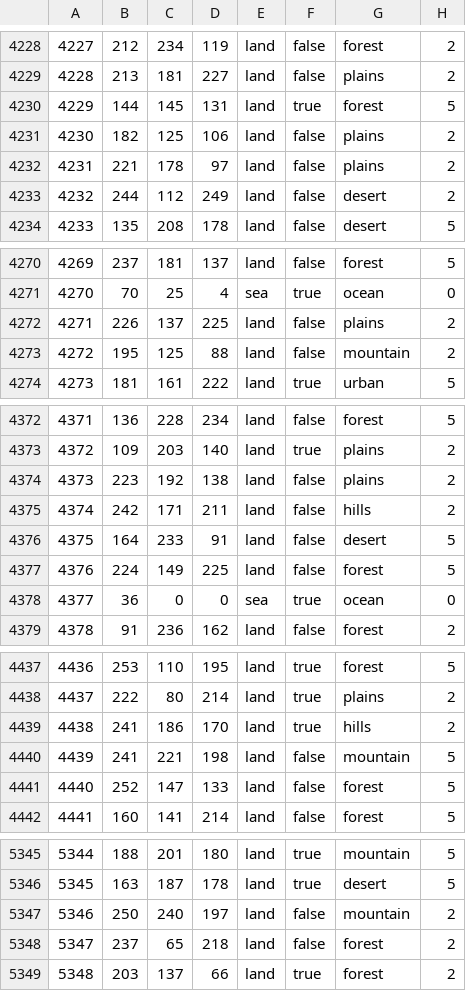
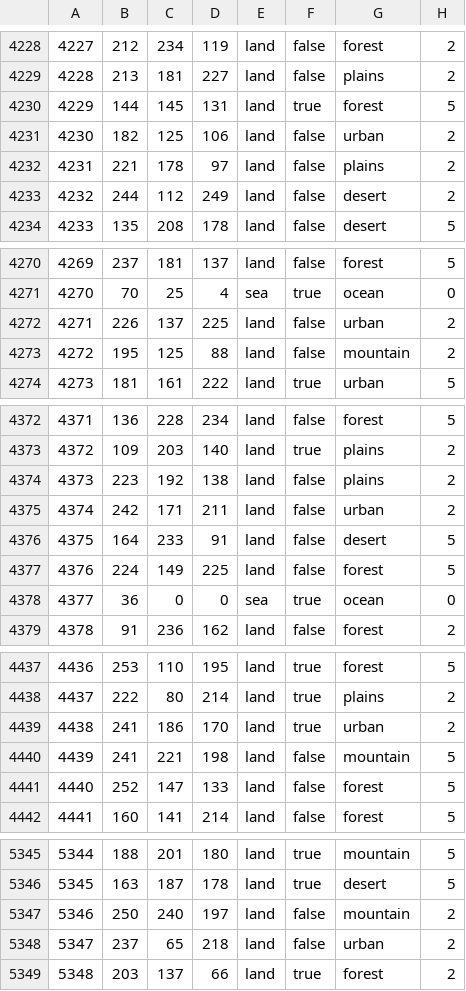
Before and after one commit to Hanntheccho/HOI4-Beyond-Earth, a CSV file: map/definition.csv, drawn as a sheet; only a part is shown, gaps mark what is left out; the diff covers the shown part only.

```diff
--- a/map/definition.csv
+++ b/map/definition.csv
@@ -4230,3 +4230,3 @@
 4229;144;145;131;land;true;forest;5
-4230;182;125;106;land;false;plains;2
+4230;182;125;106;land;false;urban;2
 4231;221;178;97;land;false;plains;2
@@ -4271,3 +4271,3 @@
 4270;70;25;4;sea;true;ocean;0
-4271;226;137;225;land;false;plains;2
+4271;226;137;225;land;false;urban;2
 4272;195;125;88;land;false;mountain;2
@@ -4374,3 +4374,3 @@
 4373;223;192;138;land;false;plains;2
-4374;242;171;211;land;false;hills;2
+4374;242;171;211;land;false;urban;2
 4375;164;233;91;land;false;desert;5
@@ -4438,3 +4438,3 @@
 4437;222;80;214;land;true;plains;2
-4438;241;186;170;land;true;hills;2
+4438;241;186;170;land;true;urban;2
 4439;241;221;198;land;false;mountain;5
@@ -5347,3 +5347,3 @@
 5346;250;240;197;land;false;mountain;2
-5347;237;65;218;land;false;forest;2
+5347;237;65;218;land;false;urban;2
 5348;203;137;66;land;true;forest;2
```
Also changed, not shown: 5 edited cells elsewhere in this file, 4 other files.
